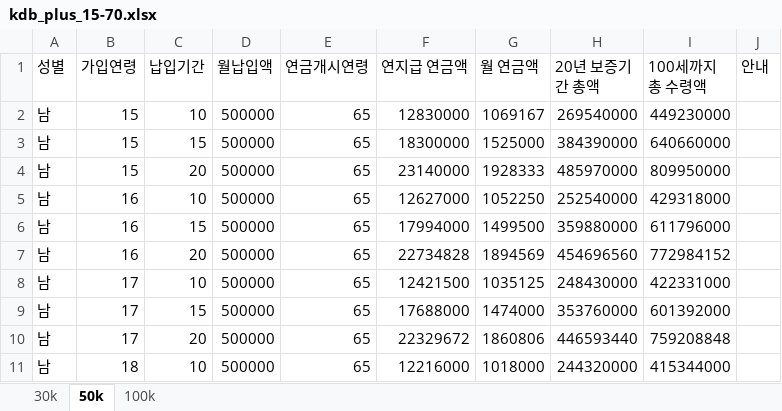
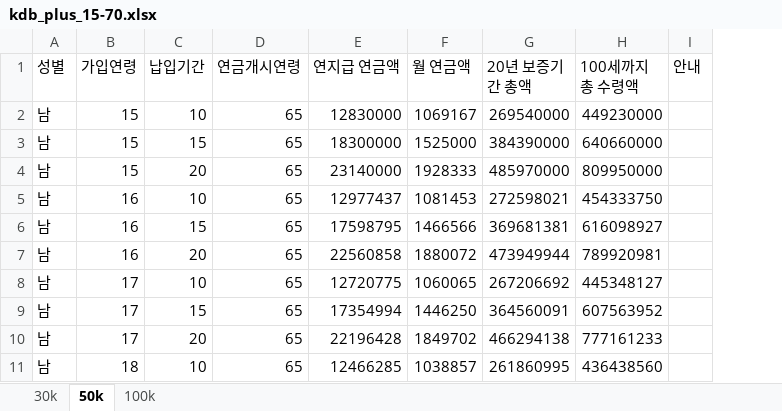
Before and after one commit to bohumstore/bohumstore, an Excel workbook: app/insurance/annuity/kdb/happy-plus/kdb_plus_15-70.xlsx, sheet 50k, drawn as a sheet; only a part is shown; values as stored, in another font and other column widths than the file's, no cell formats; removed rows and columns are numbered as before the commit, all else as after; the diff covers the shown part only; the diff names each change by its address in the sheet, - before the commit and + after, or states it on an @@ line.

Commit message:
feat(annuity): excel-driven pension calc for happy-dream; robust header detection; separate performance vs monthly; support 30k/50k/100k sheets; optional payment column; update plus path and excel files

```diff
--- a/app/insurance/annuity/kdb/happy-plus/kdb_plus_15-70.xlsx (sheet 50k)
+++ b/app/insurance/annuity/kdb/happy-plus/kdb_plus_15-70.xlsx (sheet 50k)
-column D (월납입액), rows 2-11: all 500000
-E5 (연지급 연금액): 12627000
+E5 (연지급 연금액): 12977437
-F5 (월 연금액): 1052250
+F5 (월 연금액): 1081453
-G5 (20년 보증기간 총액): 252540000
+G5 (20년 보증기간 총액): 272598021
-H5 (100세까지 총 수령액): 429318000
+H5 (100세까지 총 수령액): 454333750
-E6 (연지급 연금액): 17994000
+E6 (연지급 연금액): 17598795
-F6 (월 연금액): 1499500
+F6 (월 연금액): 1466566
-G6 (20년 보증기간 총액): 359880000
+G6 (20년 보증기간 총액): 369681381
-H6 (100세까지 총 수령액): 611796000
+H6 (100세까지 총 수령액): 616098927
-E7 (연지급 연금액): 22734828
+E7 (연지급 연금액): 22560858
-F7 (월 연금액): 1894569
+F7 (월 연금액): 1880072
-G7 (20년 보증기간 총액): 454696560
+G7 (20년 보증기간 총액): 473949944
-H7 (100세까지 총 수령액): 772984152
+H7 (100세까지 총 수령액): 789920981
-E8 (연지급 연금액): 12421500
+E8 (연지급 연금액): 12720775
-F8 (월 연금액): 1035125
+F8 (월 연금액): 1060065
-G8 (20년 보증기간 총액): 248430000
+G8 (20년 보증기간 총액): 267206692
-H8 (100세까지 총 수령액): 422331000
+H8 (100세까지 총 수령액): 445348127
-E9 (연지급 연금액): 17688000
+E9 (연지급 연금액): 17354994
-F9 (월 연금액): 1474000
+F9 (월 연금액): 1446250
-G9 (20년 보증기간 총액): 353760000
+G9 (20년 보증기간 총액): 364560091
-H9 (100세까지 총 수령액): 601392000
+H9 (100세까지 총 수령액): 607563952
-E10 (연지급 연금액): 22329672
+E10 (연지급 연금액): 22196428
-F10 (월 연금액): 1860806
+F10 (월 연금액): 1849702
-G10 (20년 보증기간 총액): 446593440
+G10 (20년 보증기간 총액): 466294138
-H10 (100세까지 총 수령액): 759208848
+H10 (100세까지 총 수령액): 777161233
-E11 (연지급 연금액): 12216000
+E11 (연지급 연금액): 12466285
-F11 (월 연금액): 1018000
+F11 (월 연금액): 1038857
-G11 (20년 보증기간 총액): 244320000
+G11 (20년 보증기간 총액): 261860995
-H11 (100세까지 총 수령액): 415344000
+H11 (100세까지 총 수령액): 436438560
```
Also changed, not shown: 1274 edited cells elsewhere in this sheet, sheet 30k, sheet 100k, cell formats, public/kdb_plus_15-70.xlsx, 6 other files.
